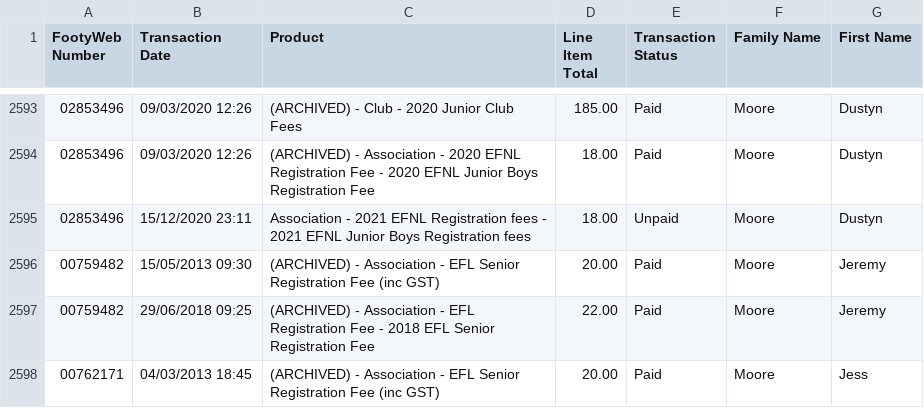
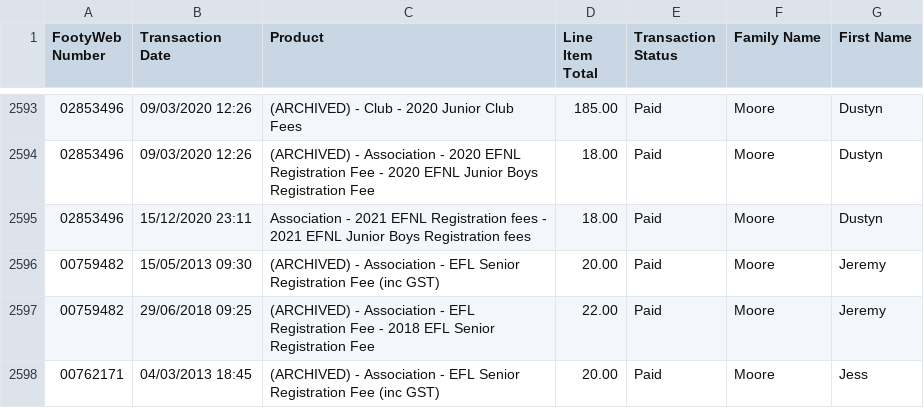
Before and after one commit to andrewcrobertson/bjfc, a CSV file: data.raw/all-transactions.csv, drawn as a sheet; only a part is shown, gaps mark what is left out.

```diff
--- a/data.raw/all-transactions.csv
+++ b/data.raw/all-transactions.csv
@@ -2594,3 +2594,3 @@ FootyWeb Number,Transaction Date,Product,Line Item Total,Transaction Status,Fami
 "02853496","09/03/2020 12:26","(ARCHIVED) - Association - 2020 EFNL Registration Fee - 2020 EFNL Junior Boys Registration Fee","18.00","Paid","Moore","Dustyn",	
-"02853496","15/12/2020 23:11","Association - 2021 EFNL Registration fees - 2021 EFNL Junior Boys Registration fees","18.00","Unpaid","Moore","Dustyn",	
+"02853496","15/12/2020 23:11","Association - 2021 EFNL Registration fees - 2021 EFNL Junior Boys Registration fees","18.00","Paid","Moore","Dustyn",	
 "00759482","15/05/2013 09:30","(ARCHIVED) - Association - EFL Senior Registration Fee (inc GST)","20.00","Paid","Moore","Jeremy",	
```
Also changed, not shown: 6 other files.
